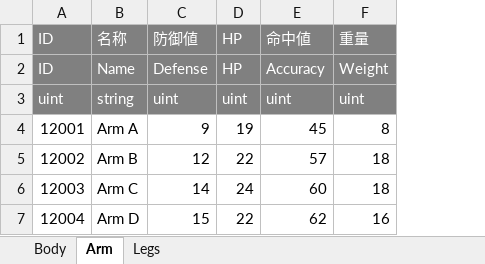
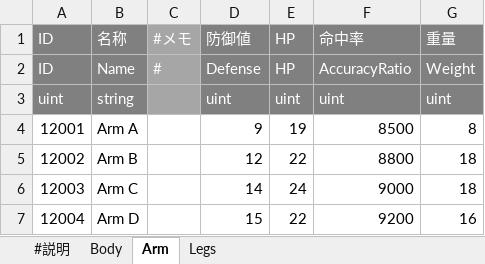
Before and after one commit to lm04009/mech-td-prototype, an Excel workbook: design_src/MechParts.xlsx, sheet Arm, drawn as a sheet; values as stored, in another font and other column widths than the file's, no borders; removed rows and columns are numbered as before the commit, all else as after; the diff names each change by its address in the sheet, - before the commit and + after, or states it on an @@ line.

```diff
--- a/design_src/MechParts.xlsx (sheet Arm)
+++ b/design_src/MechParts.xlsx (sheet Arm)
+sheet tab: #説明
+column C, rows 1-2: #メモ | #
-column E, rows 1-7: 命中値 | Accuracy | uint | 45 | 57 | 60 | 62
+column F, rows 1-7: 命中率 | AccuracyRatio | uint | 8500 | 8800 | 9000 | 9200
```
Also changed, not shown: sheet Legs, sheet Body, 15 other files.
